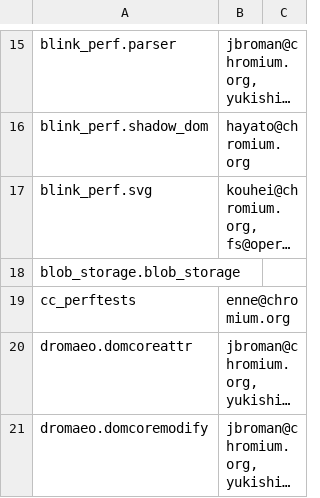
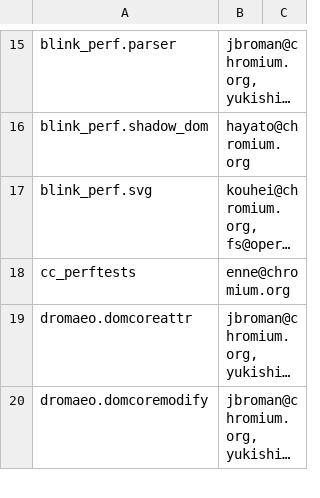
Before and after one commit to webrtc-uwp/chromium-tools, a CSV file: perf/benchmark.csv, drawn as a sheet; only a part is shown, gaps mark what is left out; long unchanged cells end in …; the diff names each change by its address in the sheet, - before the commit and + after, or states it on an @@ line.

Commit message:
[Benchmarks] Removed legacy blob storage benchmarks
Bug: 717515
Change-Id: I96dbf52f195fe5dc06ea5899294b70f7c5851ca3
Reviewed-on: https://chromium-review.googlesource.com/644141
Commit-Queue: Kristi Park <kristipark@chromium.org>
Reviewed-by: Ned Nguyen <nednguyen@google.com>
Cr-Original-Commit-Position: refs/heads/master@{#499217}
Cr-Mirrored-From: https://chromium.googlesource.com/chromium/src
Cr-Mirrored-Commit: ea5693e0b699b44acdbb3118635bc0fb7760e506

```diff
--- a/perf/benchmark.csv
+++ b/perf/benchmark.csv
-row 18: blob_storage.blob_storage
```
Also changed, not shown: 4 other files.
